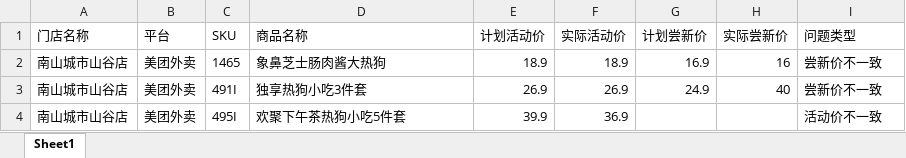
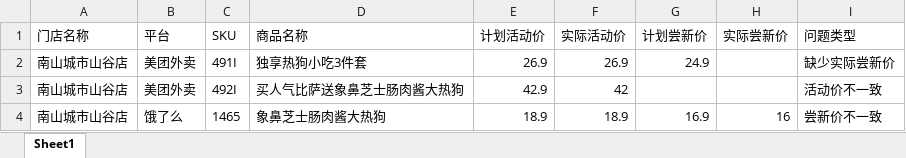
Before and after one commit to ql2715-nyu/champion-check, an Excel workbook: output/discrepancy_report_Demo Campaign.xlsx, sheet Sheet1, drawn as a sheet; values as stored, in another font and other column widths than the file's, no borders; removed rows and columns are numbered as before the commit, all else as after; the diff names each change by its address in the sheet, - before the commit and + after, or states it on an @@ line.

```diff
--- a/output/discrepancy_report_Demo Campaign.xlsx (sheet Sheet1)
+++ b/output/discrepancy_report_Demo Campaign.xlsx (sheet Sheet1)
+row 2: 南山城市山谷店 | 美团外卖 | 491I | 独享热狗小吃3件套 | 26.9 | 26.9 | 24.9 |  | 缺少实际尝新价
+row 3: 南山城市山谷店 | 美团外卖 | 492I | 买人气比萨送象鼻芝士肠肉酱大热狗 | 42.9 | 42 |  |  | 活动价不一致
-B4 (平台): 美团外卖
+B4 (平台): 饿了么
-row 3: 南山城市山谷店 | 美团外卖 | 491I | 独享热狗小吃3件套 | 26.9 | 26.9 | 24.9 | 40 | 尝新价不一致
-row 4: 南山城市山谷店 | 美团外卖 | 495I | 欢聚下午茶热狗小吃5件套 | 39.9 | 36.9 |  |  | 活动价不一致
```
Also changed, not shown: output/actual_price_template_Demo Campaign.xlsx, 4 other files.
